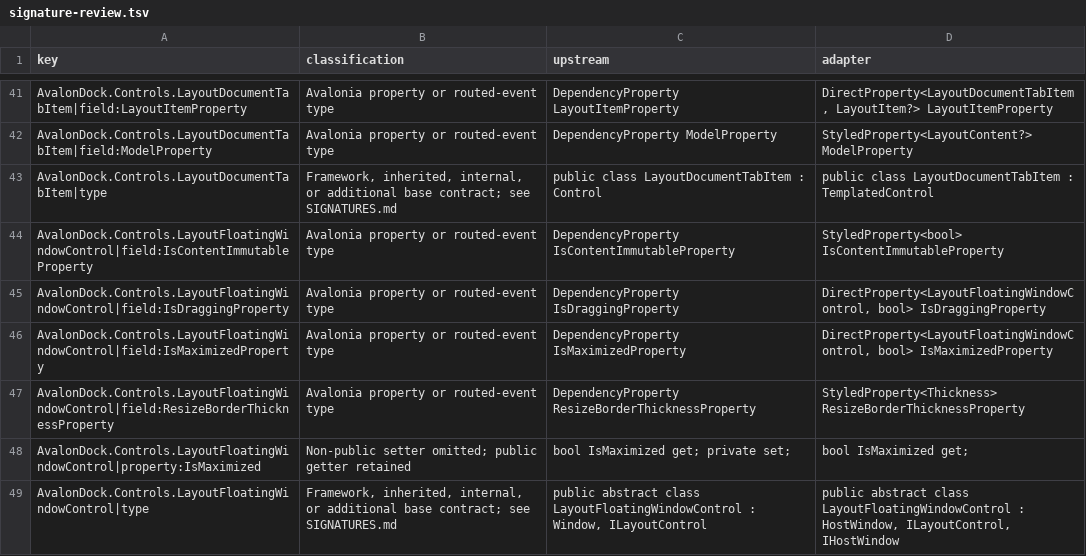
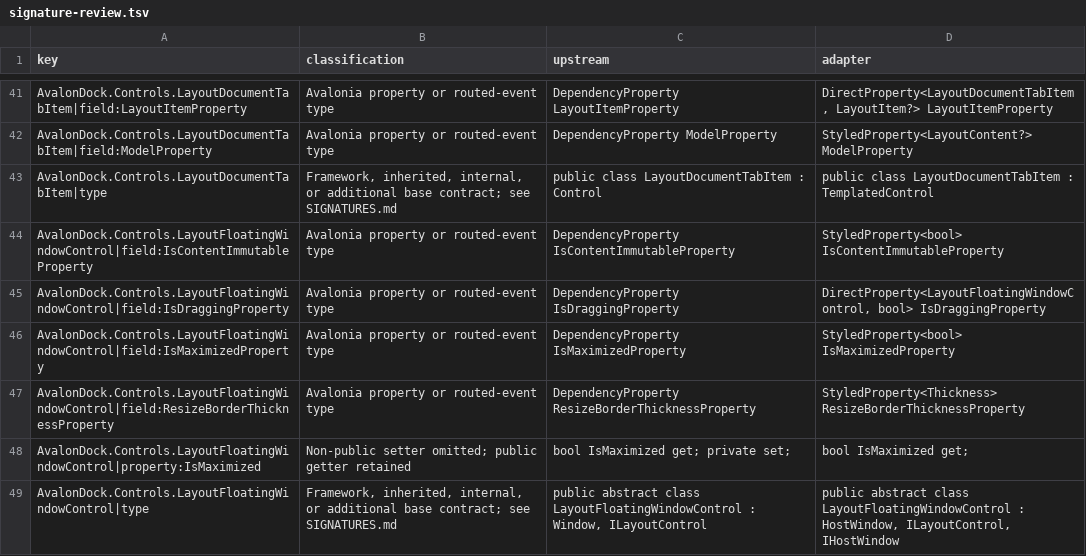
Before and after one commit to wieslawsoltes/Dock, a TSV file: build/AvalonDockApiAudit/signature-review.tsv, drawn as a sheet; only a part is shown, gaps mark what is left out.

Commit message:
Honor AvalonDock floating control override contracts

```diff
--- a/build/AvalonDockApiAudit/signature-review.tsv
+++ b/build/AvalonDockApiAudit/signature-review.tsv
@@ -45,3 +45,3 @@ AvalonDock.Controls.LayoutFloatingWindowControl|field:IsContentImmutableProperty
 AvalonDock.Controls.LayoutFloatingWindowControl|field:IsDraggingProperty	Avalonia property or routed-event type	DependencyProperty IsDraggingProperty	DirectProperty<LayoutFloatingWindowControl, bool> IsDraggingProperty
-AvalonDock.Controls.LayoutFloatingWindowControl|field:IsMaximizedProperty	Avalonia property or routed-event type	DependencyProperty IsMaximizedProperty	DirectProperty<LayoutFloatingWindowControl, bool> IsMaximizedProperty
+AvalonDock.Controls.LayoutFloatingWindowControl|field:IsMaximizedProperty	Avalonia property or routed-event type	DependencyProperty IsMaximizedProperty	StyledProperty<bool> IsMaximizedProperty
 AvalonDock.Controls.LayoutFloatingWindowControl|field:ResizeBorderThicknessProperty	Avalonia property or routed-event type	DependencyProperty ResizeBorderThicknessProperty	StyledProperty<Thickness> ResizeBorderThicknessProperty
```
Also changed, not shown: 14 other files.
